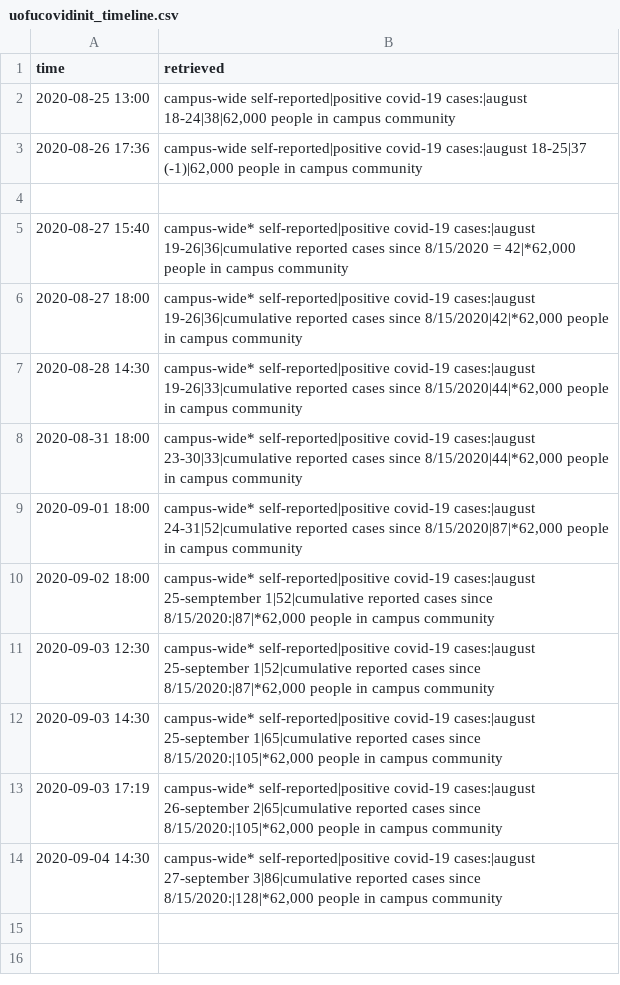
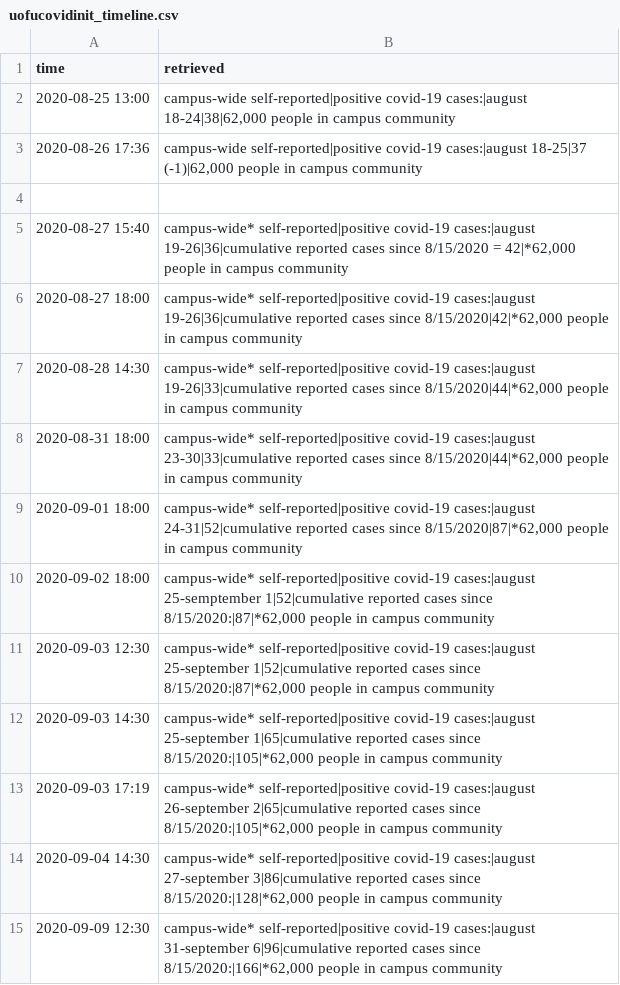
Before and after one commit to baohuy251210/Collector, a CSV file: data/uofucovidinit_timeline.csv, drawn as a sheet; the diff names each change by its address in the sheet, - before the commit and + after, or states it on an @@ line.

```diff
--- a/data/uofucovidinit_timeline.csv
+++ b/data/uofucovidinit_timeline.csv
+row 15: 2020-09-09 12:30 | campus-wide* self-reported|positive covid-19 cases:|august 31-september 6|96|cumulative reported cases since 8/15/2020:|166|*62,000 people in campus community
```
Also changed, not shown: 3 other files.
